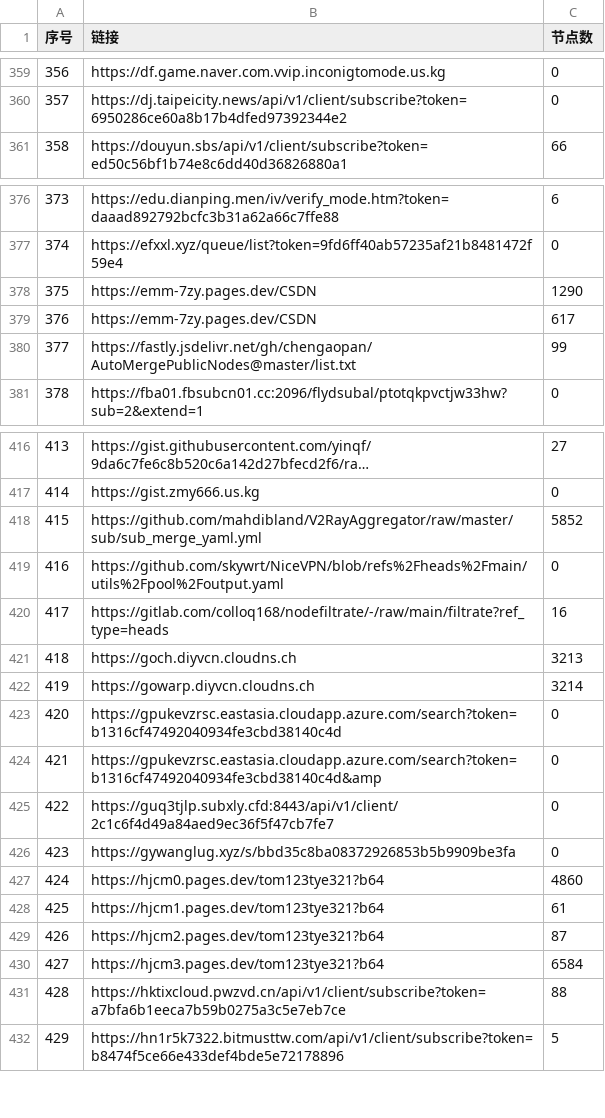
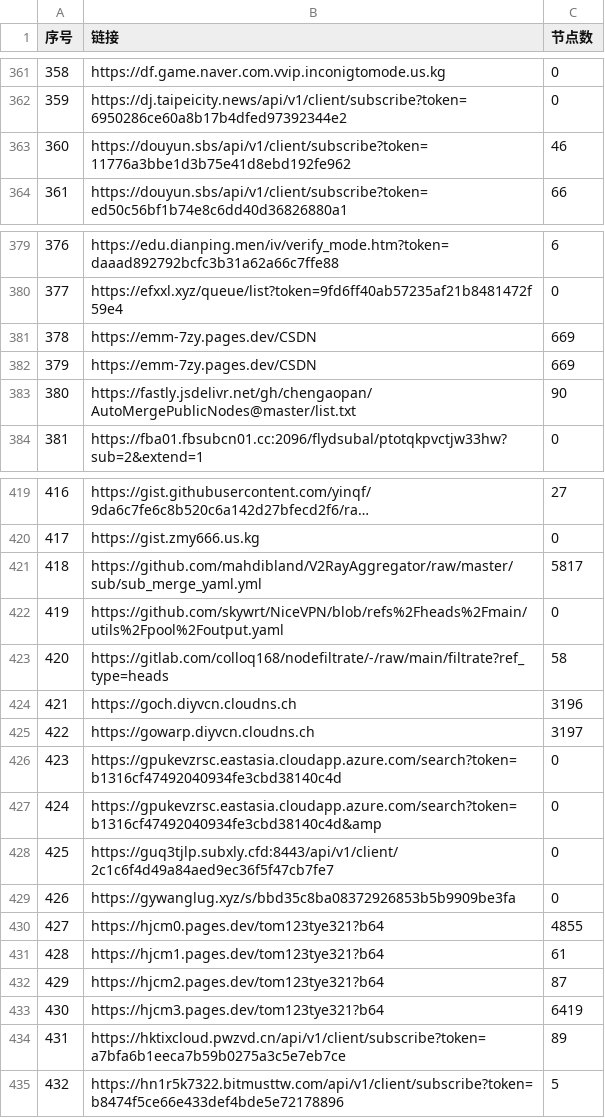
Before and after one commit to 3878590578/NoMoreWalls, a CSV file: list_result.csv, drawn as a sheet; only a part is shown, gaps mark what is left out; long unchanged cells end in …; addresses are those after the commit; the diff covers the shown part only; the diff names each change by its address in the sheet, - before the commit and + after, or states it on an @@ line.

```diff
--- a/list_result.csv
+++ b/list_result.csv
@@ column A (序号) renumbered between rows 200 and 819 @@
+row 363: 360 | https://douyun.sbs/api/v1/client/subscribe?token=11776a3bbe1d3b75e41d8ebd192fe962 | 46
-C381 (节点数): 1290
+C381 (节点数): 669
-C382 (节点数): 617
+C382 (节点数): 669
-C383 (节点数): 99
+C383 (节点数): 90
-C421 (节点数): 5852
+C421 (节点数): 5817
-C423 (节点数): 16
+C423 (节点数): 58
-C424 (节点数): 3213
+C424 (节点数): 3196
-C425 (节点数): 3214
+C425 (节点数): 3197
-C430 (节点数): 4860
+C430 (节点数): 4855
-C433 (节点数): 6584
+C433 (节点数): 6419
-C434 (节点数): 88
+C434 (节点数): 89
```
Also changed, not shown: 4 added rows, 3 removed rows, 1 moved row and 40 edited cells elsewhere in this file, 55 other files.
